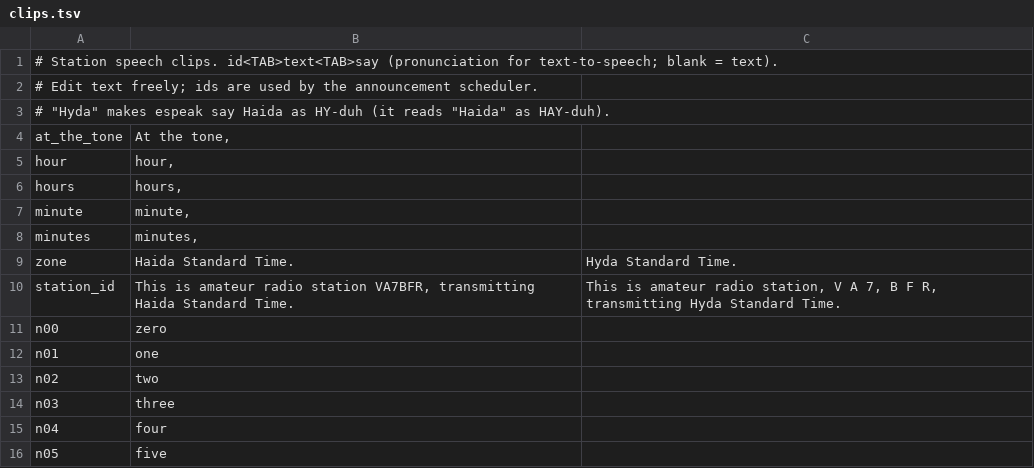
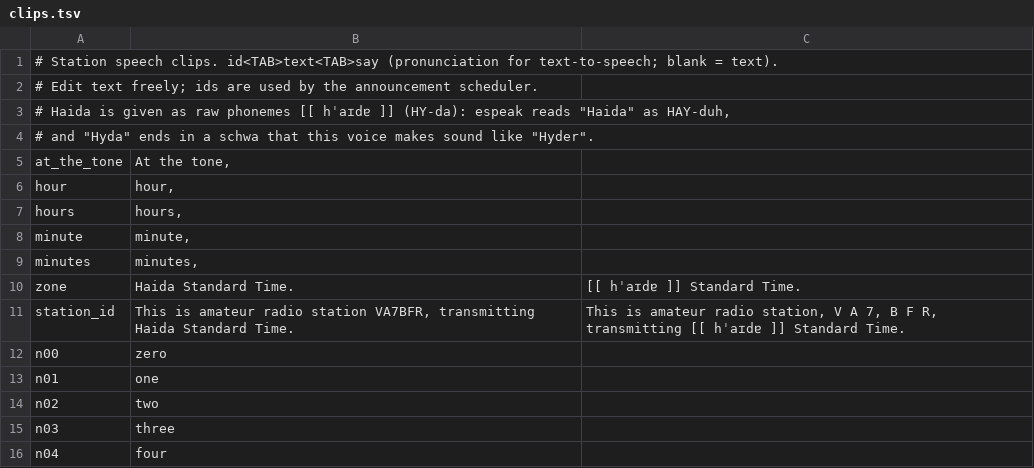
Before and after one commit to rfb/fm1-time-signal-source, a TSV file: speech/clips.tsv, drawn as a sheet; only a part is shown; the shorter side is filled out with more unchanged rows.

```diff
--- a/speech/clips.tsv
+++ b/speech/clips.tsv
@@ -2,3 +2,4 @@
 # Edit text freely; ids are used by the announcement scheduler.
-# "Hyda" makes espeak say Haida as HY-duh (it reads "Haida" as HAY-duh).
+# Haida is given as raw phonemes [[ hˈaɪdɐ ]] (HY-da): espeak reads "Haida" as HAY-duh,
+# and "Hyda" ends in a schwa that this voice makes sound like "Hyder".
 at_the_tone	At the tone,
@@ -8,4 +9,4 @@ minute	minute,
 minutes	minutes,
-zone	Haida Standard Time.	Hyda Standard Time.
-station_id	This is amateur radio station VA7BFR, transmitting Haida Standard Time.	This is amateur radio station, V A 7, B F R, transmitting Hyda Standard Time.
+zone	Haida Standard Time.	[[ hˈaɪdɐ ]] Standard Time.
+station_id	This is amateur radio station VA7BFR, transmitting Haida Standard Time.	This is amateur radio station, V A 7, B F R, transmitting [[ hˈaɪdɐ ]] Standard Time.
 n00	zero
```
Also changed, not shown: 11 other files.
